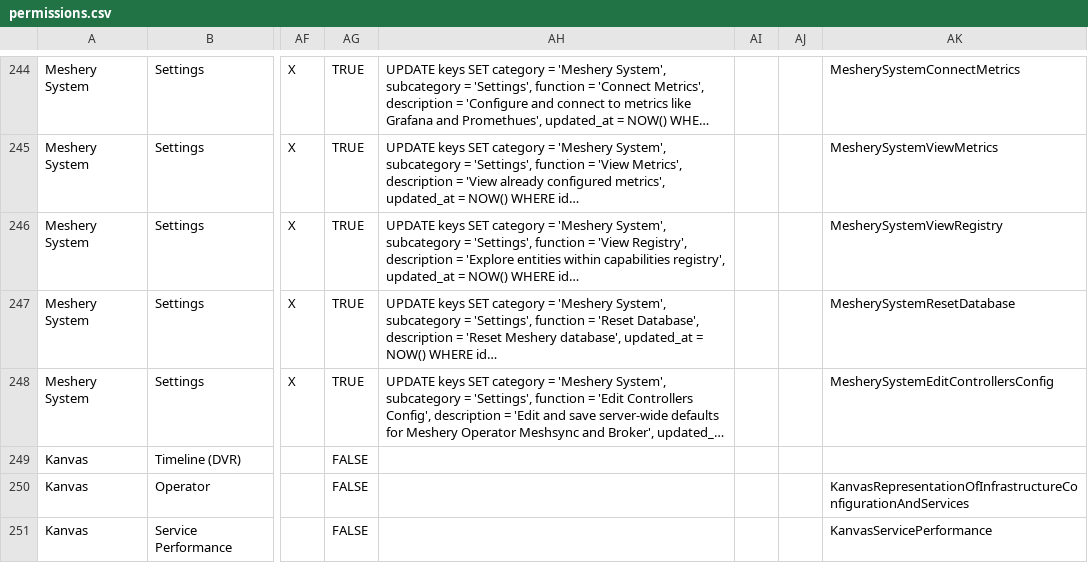
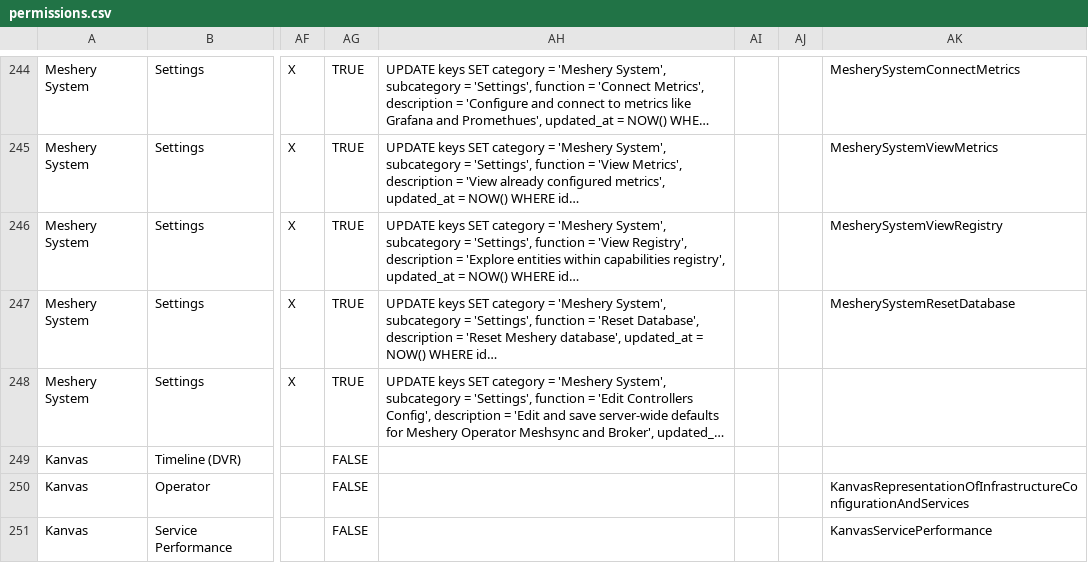
Before and after one commit to meshery/schemas, a CSV file: build/permissions.csv, drawn as a sheet; only a part is shown, gaps mark what is left out; long unchanged cells end in …; the diff names each change by its address in the sheet, - before the commit and + after, or states it on an @@ line.

Commit message:
chore: refresh permissions from canonical Google Sheet
Signed-off-by: alexquincy <227241865+alexquincy@users.noreply.github.com>

```diff
--- a/build/permissions.csv
+++ b/build/permissions.csv
-AK248: MesherySystemEditControllersConfig
+AK248: (empty)
```
